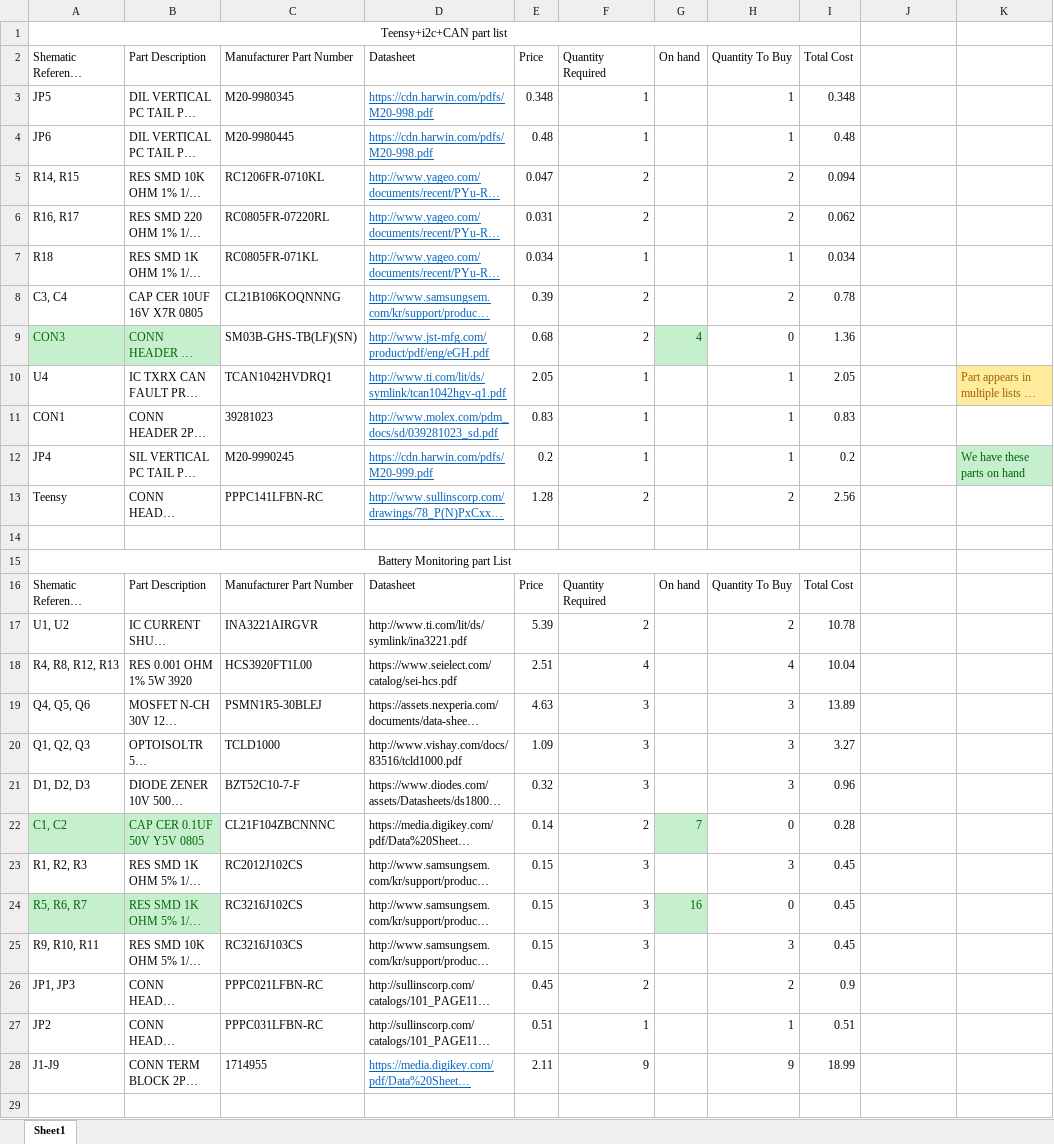
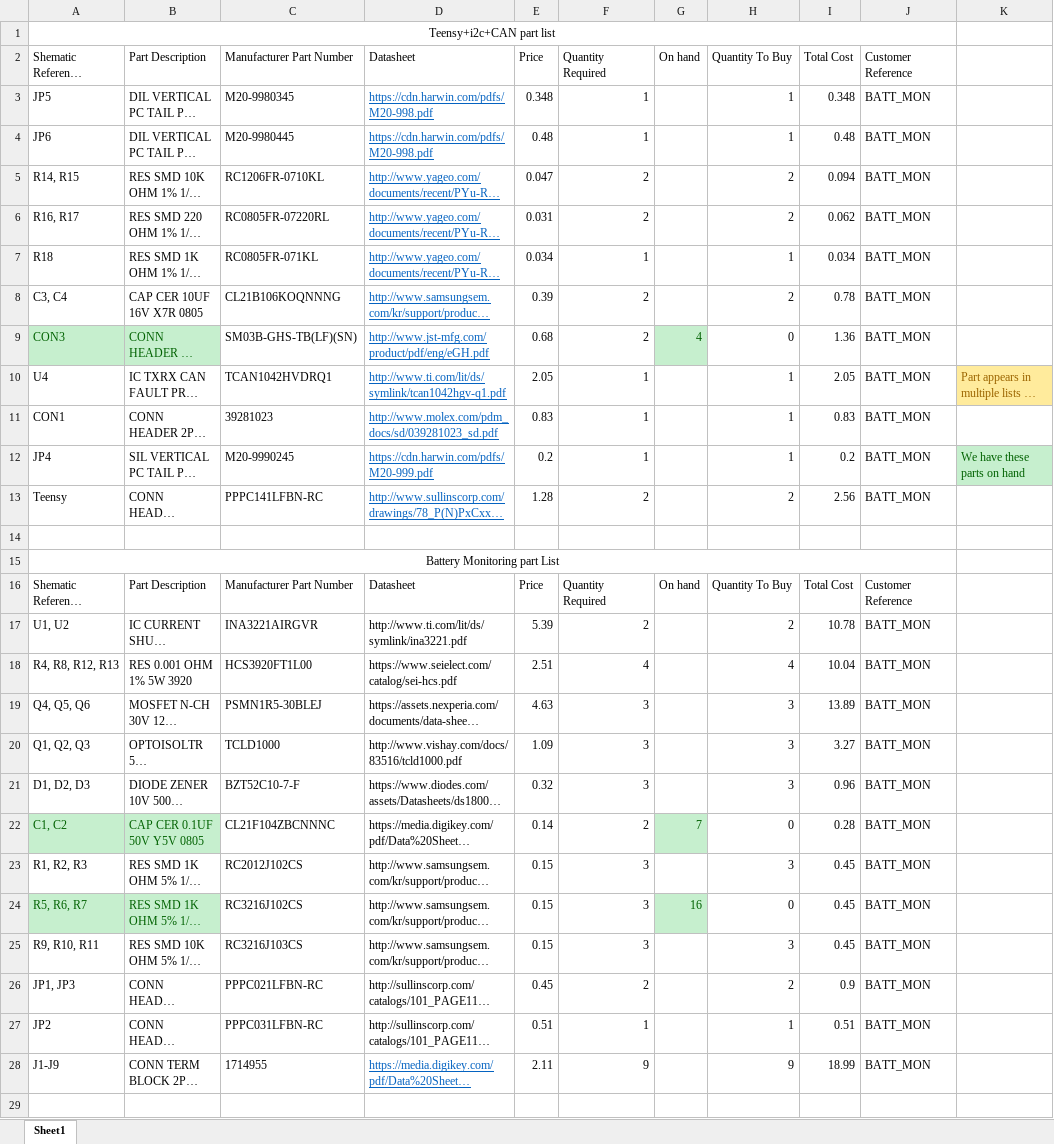
Before and after one commit to arvpUofA/au_hardware, an Excel workbook: battery_monitoring_board/V2_2018_2019/Battery_Monitoring_V2_BOM.xlsx, sheet Sheet1, drawn as a sheet; only a part is shown; long unchanged cells end in …; values as stored, in another font and other column widths than the file's, no borders; the diff covers the shown part only; the diff names each change by its address in the sheet, - before the commit and + after, or states it on an @@ line.

Commit message:
Added board name column for sorting purposes later.

```diff
--- a/battery_monitoring_board/V2_2018_2019/Battery_Monitoring_V2_BOM.xlsx (sheet Sheet1)
+++ b/battery_monitoring_board/V2_2018_2019/Battery_Monitoring_V2_BOM.xlsx (sheet Sheet1)
-A1:I1 merged
+A1:J1 merged
-J2: (empty)
+J2: Customer Reference
-J3:J13: (empty)
+J3:J13: BATT_MON
-A15:I15 merged
+A15:J15 merged
-J16: (empty)
+J16: Customer Reference
-J17:J28: (empty)
+J17:J28: BATT_MON
```
Also changed, not shown: 15 edited cells and merged cells elsewhere in this sheet.
